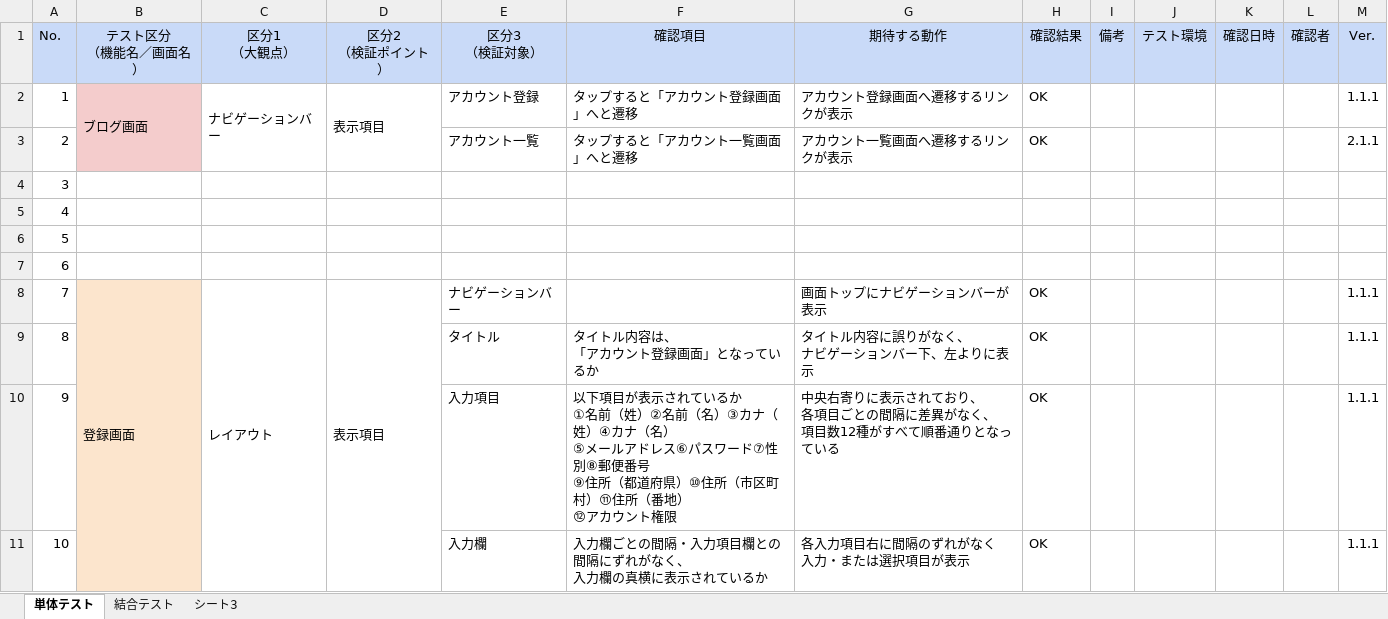
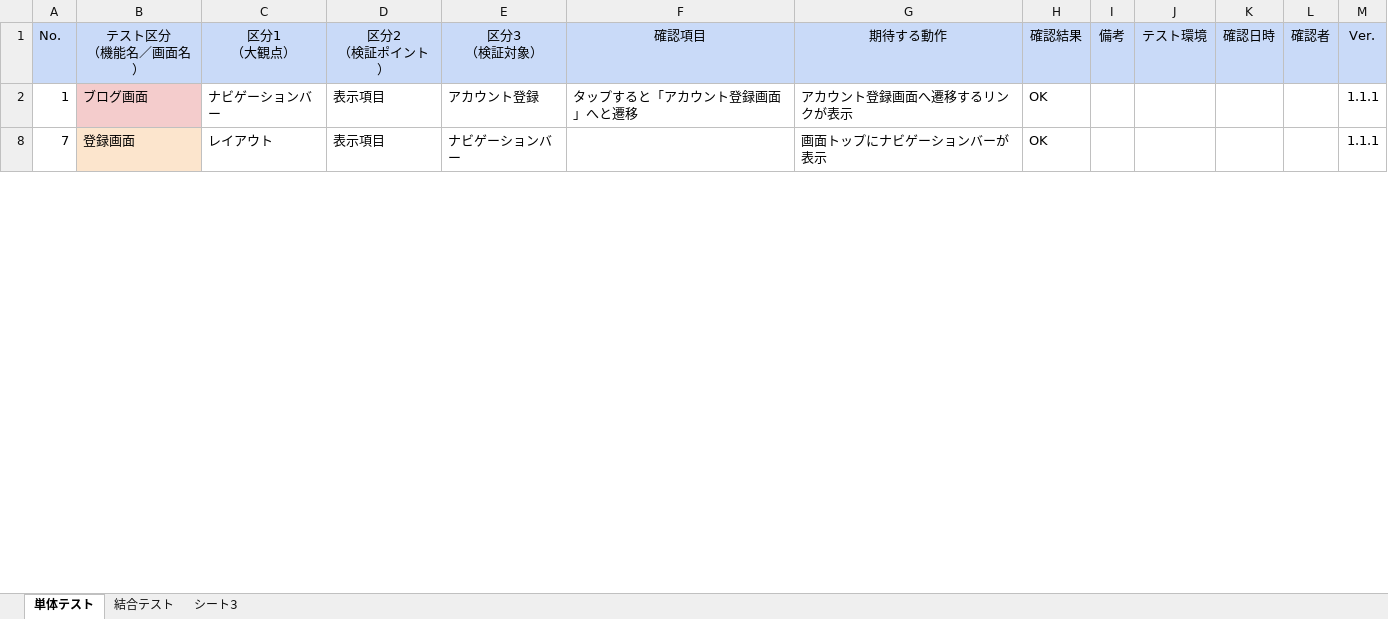
Before and after one commit to Hamasuo/practice, an Excel workbook: diblog_testcase.xlsx, sheet 単体テスト, drawn as a sheet; only a part is shown; values as stored, in another font and other column widths than the file's, no borders; charts and pictures not drawn; removed rows and columns are numbered as before the commit, all else as after; ↵ is a line break in a cell; the diff covers the shown part only; the diff names each change by its address in the sheet, - before the commit and + after, or states it on an @@ line.

```diff
--- a/diblog_testcase.xlsx (sheet 単体テスト)
+++ b/diblog_testcase.xlsx (sheet 単体テスト)
-B2:B3 merged
-C2:C3 merged
-D2:D3 merged
@@ row 3 hidden: 2 |  |  |  | アカウント一覧 | タップすると「アカウント一覧画面」へと遷移 | アカウント一覧画面へ遷移するリンクが表示 | OK |  |  |  |  | 2.1.1 @@
@@ row 4 moved to row 211: 210 @@
@@ row 5 moved to row 212: 211 @@
@@ row 6 moved to row 213: 212 @@
@@ row 7 moved to row 214: 213 @@
-B8:B46 merged
-C8:C13 merged
-D8:D13 merged
@@ row 9 hidden: 8 |  |  |  | タイトル | タイトル内容は、 ↵ 「アカウント登録画面」となっているか | タイトル内容に誤りがなく、 ↵ ナビゲーションバー下、左よりに表示 | OK |  |  |  |  | 1.1.1 @@
@@ row 10 hidden: 9 |  |  |  | 入力項目 | 以下項目が表示されているか ↵ ①名前（姓）②名前（名）③カナ（姓）④カナ（名） ↵ ⑤メールアドレス⑥パスワード⑦性別⑧郵便番号 ↵ ⑨住所（都道府県）⑩住所（市区町村）⑪住所（番地） ↵ ⑫アカウント権限 | 中央右寄りに表示されており、 ↵ 各項目ごとの間隔に差異がなく、 ↵ 項目数12種がすべて順番通りとなっている | OK |  |  |  |  | 1.1.1 @@
@@ row 11 hidden: 10 |  |  |  | 入力欄 | 入力欄ごとの間隔・入力項目欄との間隔にずれがなく、 ↵ 入力欄の真横に表示されているか | 各入力項目右に間隔のずれがなく ↵ 入力・または選択項目が表示 | OK |  |  |  |  | 1.1.1 @@
```
Also changed, not shown: other rows of this sheet, sheet 結合テスト, sheet シート3, formulas that keep their value, hidden cells, 6 other files.
